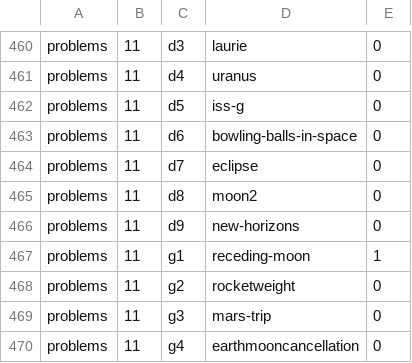
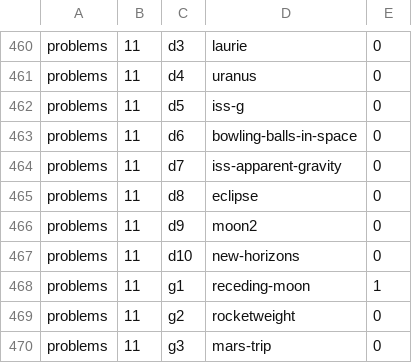
Before and after one commit to bkasel/lm, a CSV file: data/per_book/problems_problems.csv, drawn as a sheet; only a part is shown, gaps mark what is left out; the shorter side is filled out with more unchanged rows.

```diff
--- a/data/per_book/problems_problems.csv
+++ b/data/per_book/problems_problems.csv
@@ -463,5 +463,6 @@ problems,11,d5,iss-g,0
 problems,11,d6,bowling-balls-in-space,0
-problems,11,d7,eclipse,0
-problems,11,d8,moon2,0
-problems,11,d9,new-horizons,0
+problems,11,d7,iss-apparent-gravity,0
+problems,11,d8,eclipse,0
+problems,11,d9,moon2,0
+problems,11,d10,new-horizons,0
 problems,11,g1,receding-moon,1
```
Also changed, not shown: data/per_book/lm_problems.csv, data/per_book/me_problems.csv, 37 other files.
